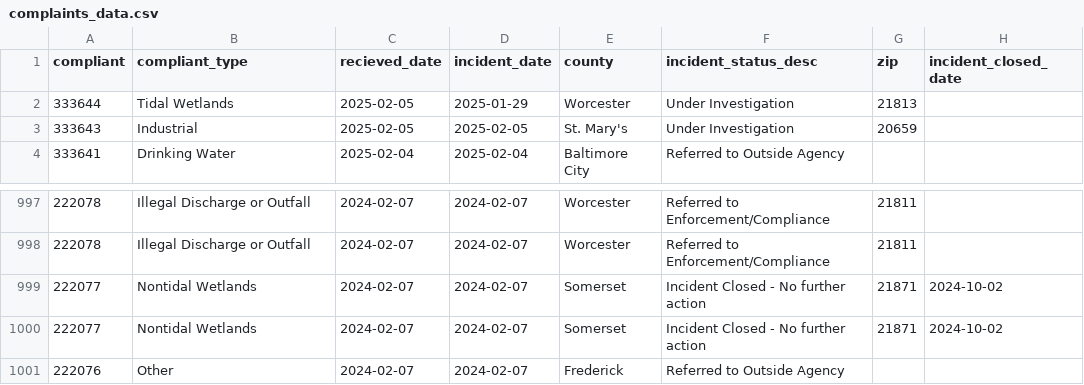
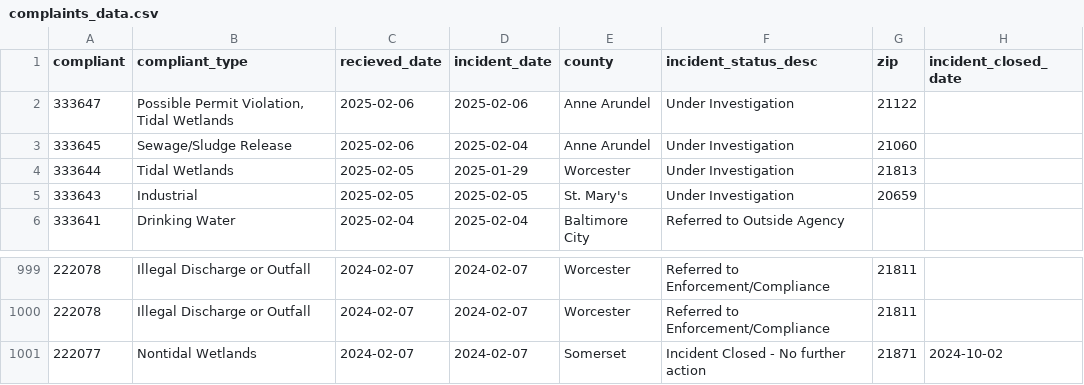
Before and after one commit to amandavhernan/enviro_complaints, a CSV file: complaints_data.csv, drawn as a sheet; only a part is shown, gaps mark what is left out; removed rows and columns are numbered as before the commit, all else as after; the diff names each change by its address in the sheet, - before the commit and + after, or states it on an @@ line.

Commit message:
new complaints found

```diff
--- a/complaints_data.csv
+++ b/complaints_data.csv
+row 2: 333647 | Possible Permit Violation, Tidal Wetlands | 2025-02-06 | 2025-02-06 | Anne Arundel | Under Investigation | 21122
+row 3: 333645 | Sewage/Sludge Release | 2025-02-06 | 2025-02-04 | Anne Arundel | Under Investigation | 21060
-row 1000: 222077 | Nontidal Wetlands | 2024-02-07 | 2024-02-07 | Somerset | Incident Closed - No further action | 21871 | 2024-10-02
-row 1001: 222076 | Other | 2024-02-07 | 2024-02-07 | Frederick | Referred to Outside Agency
```
Also changed, not shown: 1 other file.
